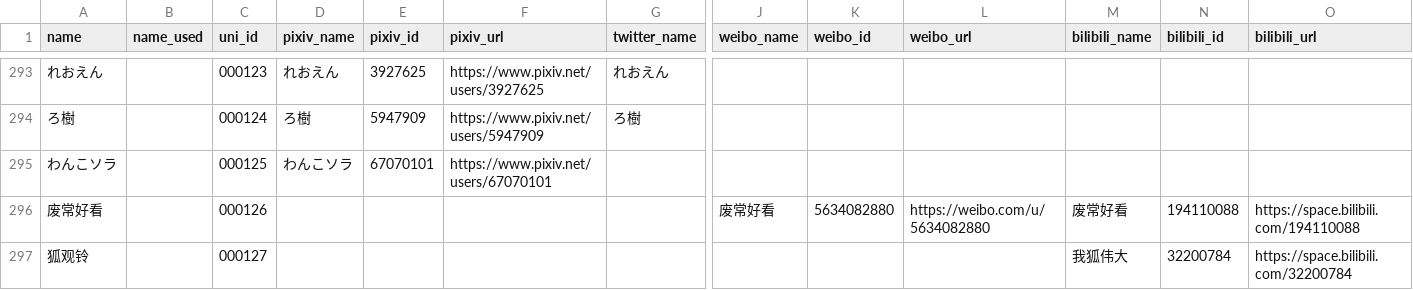
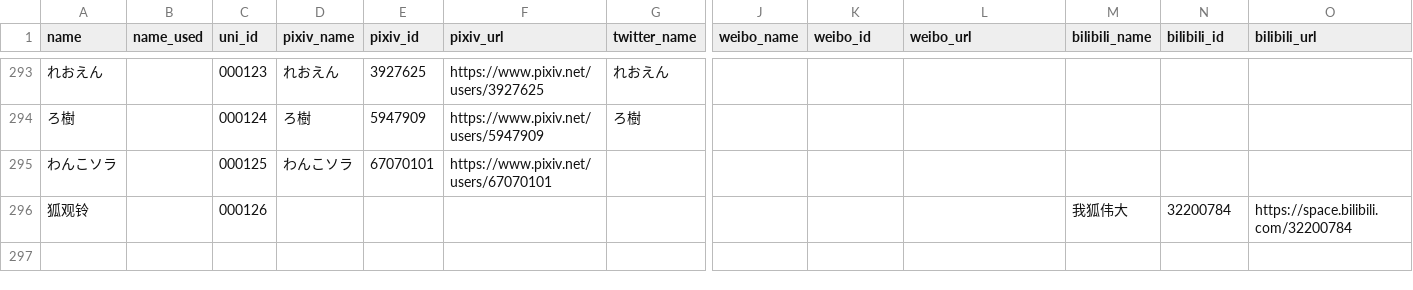
Before and after one commit to Ir-Phen/IrPhen_RSSCenter, a CSV file: data/Artist.csv, drawn as a sheet; only a part is shown, gaps mark what is left out; removed rows and columns are numbered as before the commit, all else as after; rows hold the shown columns only; the diff names each change by its address in the sheet, - before the commit and + after, or states it on an @@ line.

```diff
--- a/data/Artist.csv
+++ b/data/Artist.csv
-row 296: 废常好看 |  | 000126 |  |  |  |  | 废常好看 | 5634082880 | https://weibo.com/u/5634082880 | 废常好看 | 194110088 | https://space.bilibili.com/194110088
-C296 (uni_id): 000127
+C296 (uni_id): 000126
```
